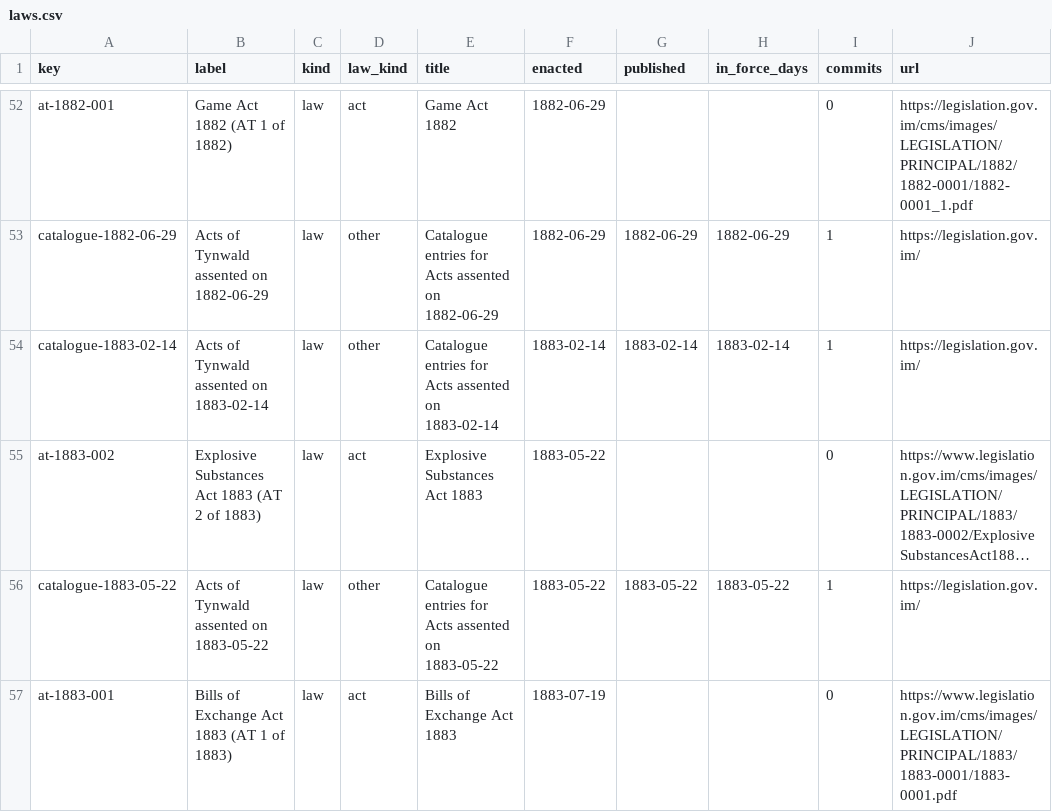
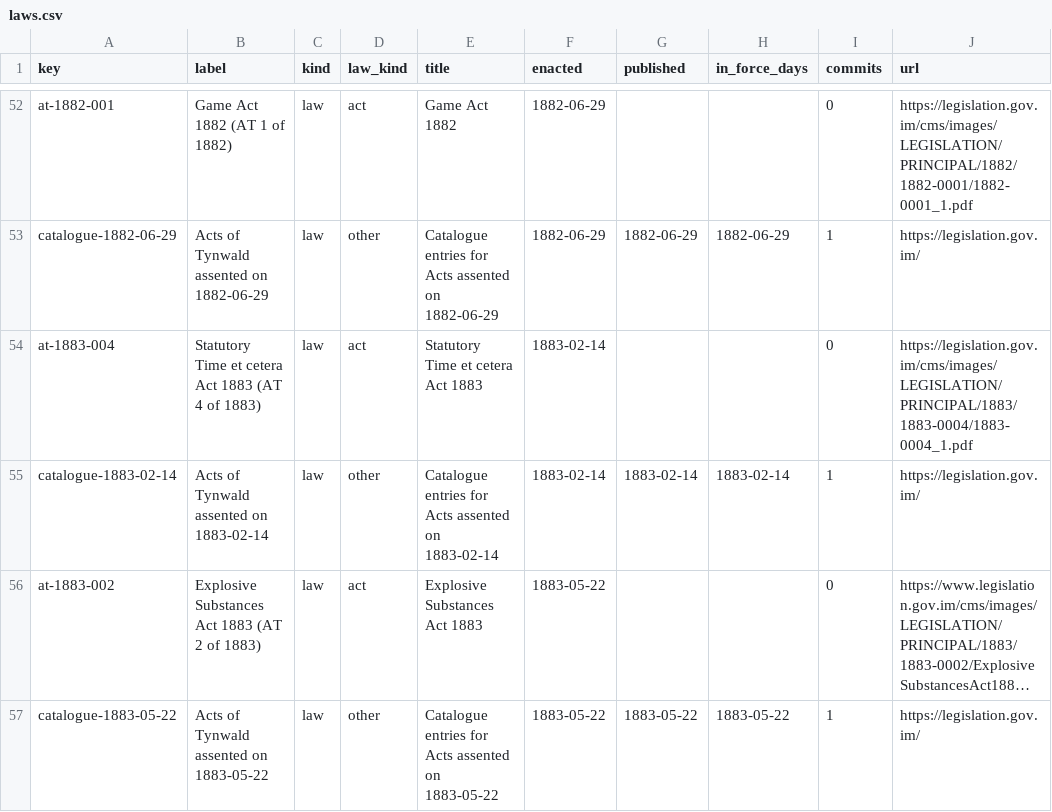
Before and after one commit to lexifina/isle-of-man-law, a CSV file: data/laws.csv, drawn as a sheet; only a part is shown, gaps mark what is left out; the shorter side is filled out with more unchanged rows; long unchanged cells end in ….

Commit message:
Documentation, tables, tools and REPRODUCE.md
Appended 1 commits to 121305b23b92; corpus sha256 c40167fb40e0c5dafa9a38517e9b92c407654ff4bc39a2c503f6ae631a3dec0d, data retrieved 2026-11-27.

Kind: documentation

```diff
--- a/data/laws.csv
+++ b/data/laws.csv
@@ -53,2 +53,3 @@ at-1882-001,Game Act 1882 (AT 1 of 1882),law,act,Game Act 1882,1882-06-29,,,0,ht
 catalogue-1882-06-29,Acts of Tynwald assented on 1882-06-29,law,other,Catalogue entries for Acts assented on 1882-06-29,1882-06-29,1882-06-29,1882-06-29,1,https://legislation.gov.im/
+at-1883-004,Statutory Time et cetera Act 1883 (AT 4 of 1883),law,act,Statutory Time et cetera Act 1883,1883-02-14,,,0,https://legislation.gov.im/cms/images/LEGISLATION/PRINCIPAL/1883/1883-0004/1883-0004_1.pdf
 catalogue-1883-02-14,Acts of Tynwald assented on 1883-02-14,law,other,Catalogue entries for Acts assented on 1883-02-14,1883-02-14,1883-02-14,1883-02-14,1,https://legislation.gov.im/
```
Also changed, not shown: data/commits.csv, data/provisions.tsv, 9 other files.
